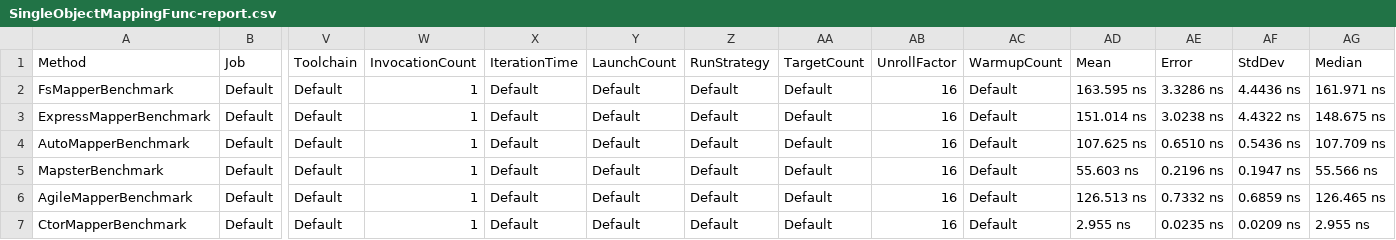
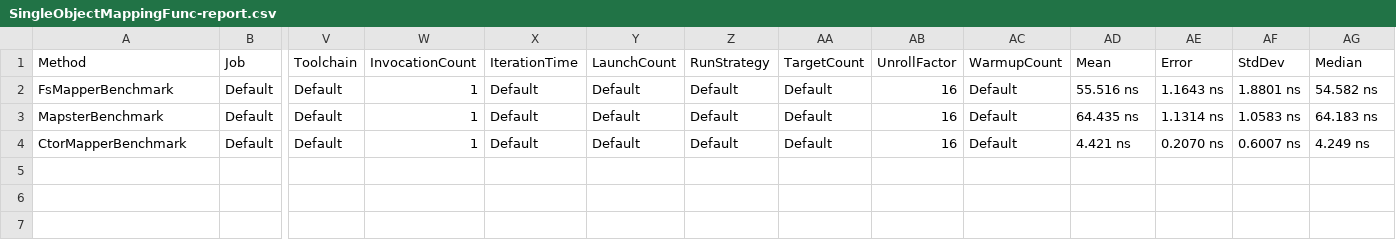
Before and after one commit to FSou1/FsMapper, a CSV file: benchmarks/FsMapper.Benchmarks/BenchmarkDotNet.Artifacts/results/SingleObjectMappingFunc-report.csv, drawn as a sheet; only a part is shown, gaps mark what is left out; removed rows and columns are numbered as before the commit, all else as after; rows hold the shown columns only; the diff names each change by its address in the sheet, - before the commit and + after, or states it on an @@ line.

Commit message:
Implement persistance of compiled activator func

```diff
--- a/benchmarks/FsMapper.Benchmarks/BenchmarkDotNet.Artifacts/results/SingleObjectMappingFunc-report.csv
+++ b/benchmarks/FsMapper.Benchmarks/BenchmarkDotNet.Artifacts/results/SingleObjectMappingFunc-report.csv
-AD2 (Mean): 163.595 ns
+AD2 (Mean): 55.516 ns
-AE2 (Error): 3.3286 ns
+AE2 (Error): 1.1643 ns
-AF2 (StdDev): 4.4436 ns
+AF2 (StdDev): 1.8801 ns
-AG2 (Median): 161.971 ns
+AG2 (Median): 54.582 ns
-row 3: ExpressMapperBenchmark | Default | Default | 1 | Default | Default | Default | Default | 16 | Default | 151.014 ns | 3.0238 ns | 4.4322 ns | 148.675 ns
-row 4: AutoMapperBenchmark | Default | Default | 1 | Default | Default | Default | Default | 16 | Default | 107.625 ns | 0.6510 ns | 0.5436 ns | 107.709 ns
-AD3 (Mean): 55.603 ns
+AD3 (Mean): 64.435 ns
-AE3 (Error): 0.2196 ns
+AE3 (Error): 1.1314 ns
-AF3 (StdDev): 0.1947 ns
+AF3 (StdDev): 1.0583 ns
-AG3 (Median): 55.566 ns
+AG3 (Median): 64.183 ns
-row 6: AgileMapperBenchmark | Default | Default | 1 | Default | Default | Default | Default | 16 | Default | 126.513 ns | 0.7332 ns | 0.6859 ns | 126.465 ns
-AD4 (Mean): 2.955 ns
+AD4 (Mean): 4.421 ns
-AE4 (Error): 0.0235 ns
+AE4 (Error): 0.2070 ns
-AF4 (StdDev): 0.0209 ns
+AF4 (StdDev): 0.6007 ns
-AG4 (Median): 2.955 ns
+AG4 (Median): 4.249 ns
```
Also changed, not shown: 3 other files.
